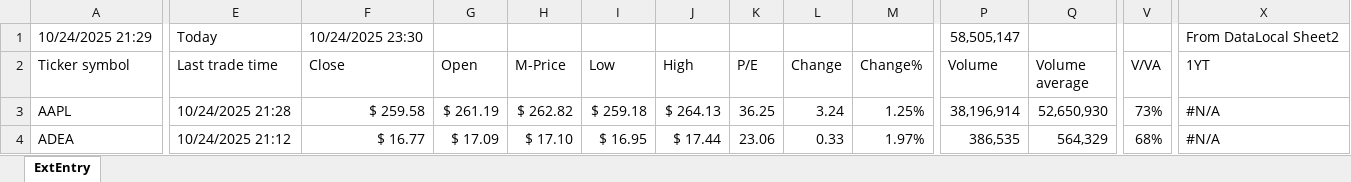
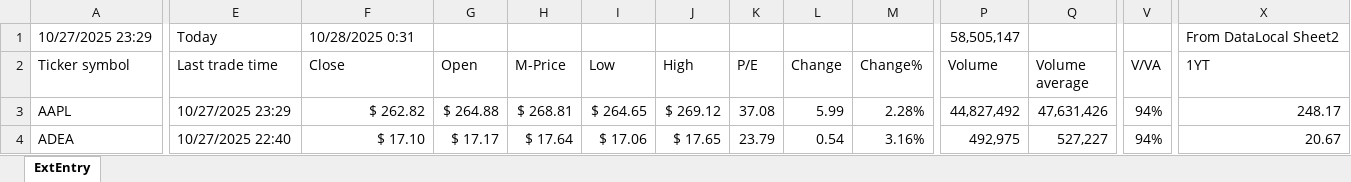
Before and after one commit to KostaDY/NikyClean, an Excel workbook: RTMED.xlsm, sheet ExtEntry, drawn as a sheet; only a part is shown, gaps mark what is left out; values as stored, in another font and other column widths than the file's, no cell formats; conditional formats and table styles not drawn; the diff covers the shown part only; the diff names each change by its address in the sheet, - before the commit and + after, or states it on an @@ line.

```diff
--- a/RTMED.xlsm (sheet ExtEntry)
+++ b/RTMED.xlsm (sheet ExtEntry)
-A1 (Ticker symbol): 10/24/2025 21:29
+A1 (Ticker symbol): 10/27/2025 23:29
-F1 (Close): 10/24/2025 23:30
+F1 (Close): 10/28/2025 0:31
-E3 (Last trade time): 10/24/2025 21:28
+E3 (Last trade time): 10/27/2025 23:29
-F3 (Close): $ 259.58
+F3 (Close): $ 262.82
-G3 (Open): $ 261.19
+G3 (Open): $ 264.88
-H3 (M-Price): $ 262.82
+H3 (M-Price): $ 268.81
-I3 (Low): $ 259.18
+I3 (Low): $ 264.65
-J3 (High): $ 264.13
+J3 (High): $ 269.12
-K3 (P/E): 36.25
+K3 (P/E): 37.08
-L3 (Change): 3.24
+L3 (Change): 5.99
-M3 (Change%): 1.25%
+M3 (Change%): 2.28%
-P3 (Volume): 38,196,914
+P3 (Volume): 44,827,492
-Q3 (Volume average): 52,650,930
+Q3 (Volume average): 47,631,426
-V3 (V/VA): 73%
+V3 (V/VA): 94%
-X3 (1YT): #N/A
+X3 (1YT): 248.17
-E4 (Last trade time): 10/24/2025 21:12
+E4 (Last trade time): 10/27/2025 22:40
-F4 (Close): $ 16.77
+F4 (Close): $ 17.10
-G4 (Open): $ 17.09
+G4 (Open): $ 17.17
-H4 (M-Price): $ 17.10
+H4 (M-Price): $ 17.64
-I4 (Low): $ 16.95
+I4 (Low): $ 17.06
-J4 (High): $ 17.44
+J4 (High): $ 17.65
-K4 (P/E): 23.06
+K4 (P/E): 23.79
-L4 (Change): 0.33
+L4 (Change): 0.54
-M4 (Change%): 1.97%
+M4 (Change%): 3.16%
-P4 (Volume): 386,535
+P4 (Volume): 492,975
-Q4 (Volume average): 564,329
+Q4 (Volume average): 527,227
-V4 (V/VA): 68%
+V4 (V/VA): 94%
-X4 (1YT): #N/A
+X4 (1YT): 20.67
```
Also changed, not shown: 4 added rows, 4 removed rows and 1319 edited cells elsewhere in this sheet, cell formats, 1 other file.
